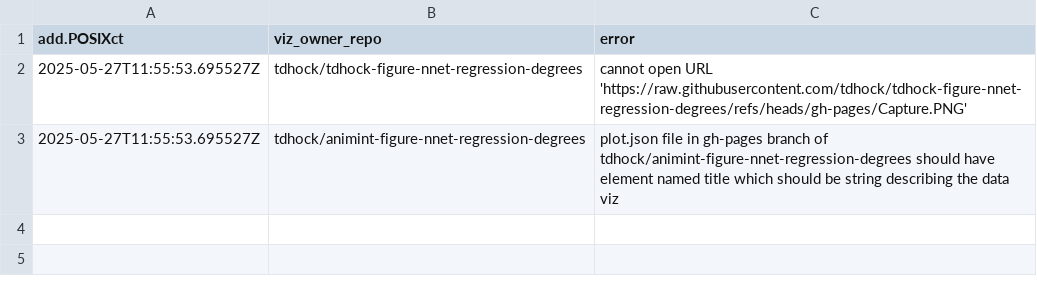
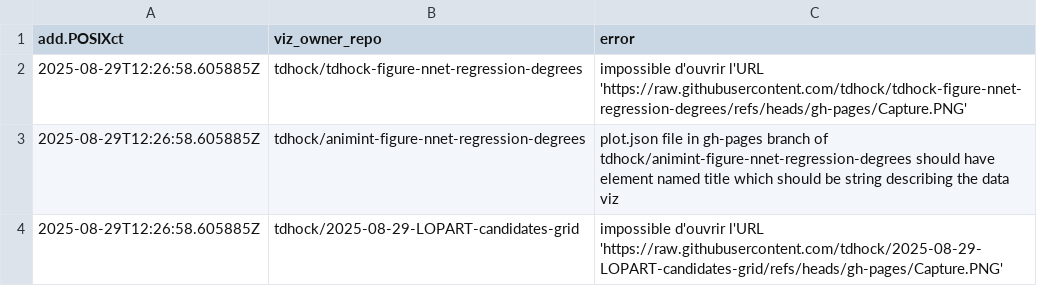
Before and after one commit to tdhock/gallery, a CSV file: error.csv, drawn as a sheet.

```diff
--- a/error.csv
+++ b/error.csv
@@ -1,3 +1,4 @@
 add.POSIXct,viz_owner_repo,error
-2025-05-27T11:55:53.695527Z,tdhock/tdhock-figure-nnet-regression-degrees,cannot open URL 'https://raw.githubusercontent.com/tdhock/tdhock-figure-nnet-regression-degrees/refs/heads/gh-pages/Capture.PNG'
-2025-05-27T11:55:53.695527Z,tdhock/animint-figure-nnet-regression-degrees,plot.json file in gh-pages branch of tdhock/animint-figure-nnet-regression-degrees should have element named title which should be string describing the data viz
+2025-08-29T12:26:58.605885Z,tdhock/tdhock-figure-nnet-regression-degrees,impossible d'ouvrir l'URL 'https://raw.githubusercontent.com/tdhock/tdhock-figure-nnet-regression-degrees/refs/heads/gh-pages/Capture.PNG'
+2025-08-29T12:26:58.605885Z,tdhock/animint-figure-nnet-regression-degrees,plot.json file in gh-pages branch of tdhock/animint-figure-nnet-regression-degrees should have element named title which should be string describing the data viz
+2025-08-29T12:26:58.605885Z,tdhock/2025-08-29-LOPART-candidates-grid,impossible d'ouvrir l'URL 'https://raw.githubusercontent.com/tdhock/2025-08-29-LOPART-candidates-grid/refs/heads/gh-pages/Capture.PNG'
```
Also changed, not shown: 2 other files.
